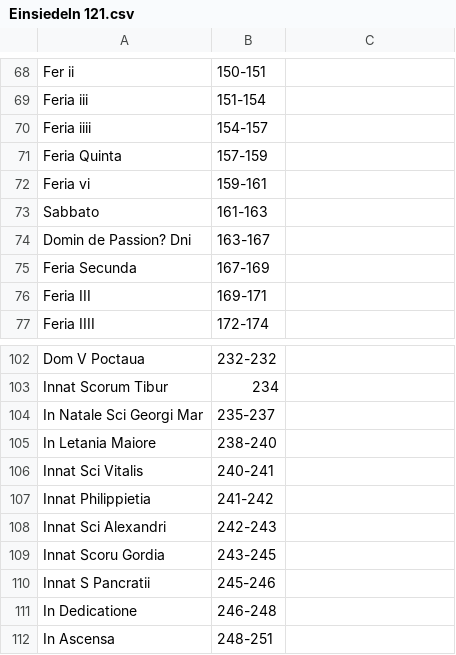
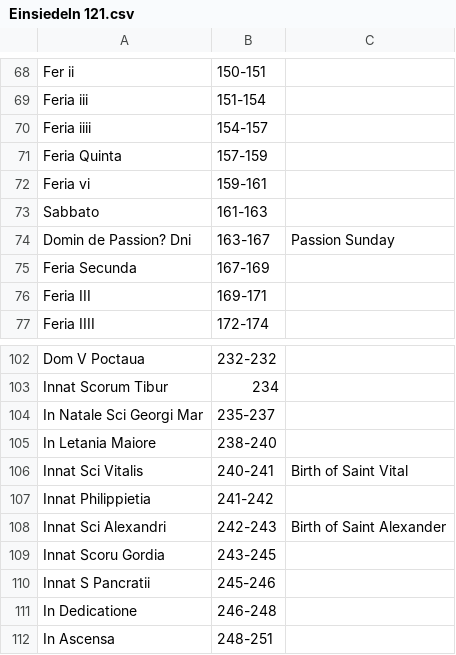
Before and after one commit to HCMID/chant, a CSV file: Einsiedeln 121.csv, drawn as a sheet; only a part is shown, gaps mark what is left out.

Commit message:
Added Translations.

```diff
--- a/Einsiedeln 121.csv
+++ b/Einsiedeln 121.csv
@@ -73,3 +73,3 @@ Feria vi, 159-161,
 Sabbato, 161-163,
-Domin de Passion? Dni, 163-167,
+Domin de Passion? Dni, 163-167, Passion Sunday
 Feria Secunda, 167-169,
@@ -105,5 +105,5 @@ In Natale Sci Georgi Mar, 235-237,
 In Letania Maiore, 238-240,
-Innat Sci Vitalis, 240-241,
+Innat Sci Vitalis, 240-241, Birth of Saint Vital
 Innat Philippietia, 241-242,
-Innat Sci Alexandri, 242-243,
+Innat Sci Alexandri, 242-243, Birth of Saint Alexander
 Innat Scoru Gordia, 243-245,
```
